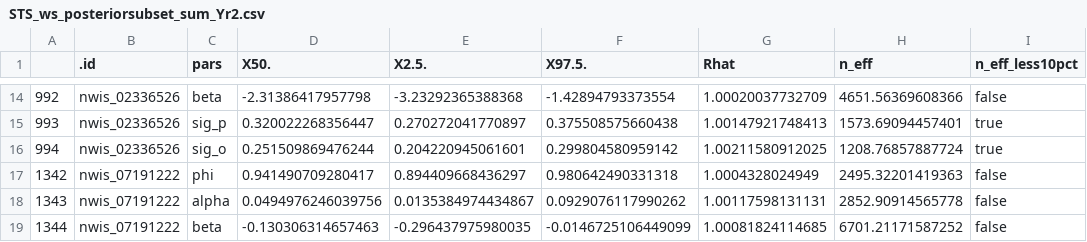
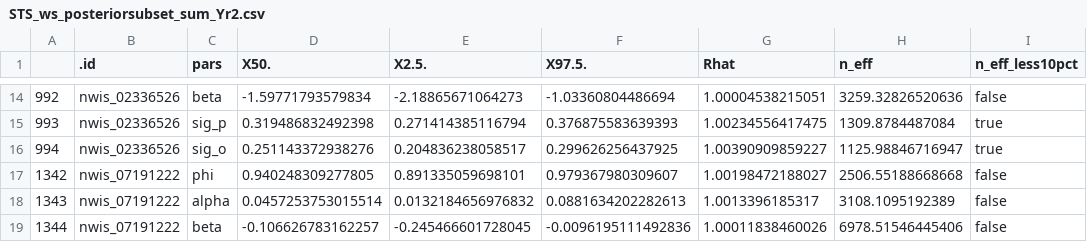
Before and after one commit to jrblaszczak/RiverBiomass, a CSV file: code/tables/STS_ws_posteriorsubset_sum_Yr2.csv, drawn as a sheet; only a part is shown, gaps mark what is left out; the diff covers the shown part only.

```diff
--- a/code/tables/STS_ws_posteriorsubset_sum_Yr2.csv
+++ b/code/tables/STS_ws_posteriorsubset_sum_Yr2.csv
@@ -14,6 +14,6 @@
-"992","nwis_02336526","beta",-2.31386417957798,-3.23292365388368,-1.42894793373554,1.00020037732709,4651.56369608366,"false"
-"993","nwis_02336526","sig_p",0.320022268356447,0.270272041770897,0.375508575660438,1.00147921748413,1573.69094457401,"true"
-"994","nwis_02336526","sig_o",0.251509869476244,0.204220945061601,0.299804580959142,1.00211580912025,1208.76857887724,"true"
-"1342","nwis_07191222","phi",0.941490709280417,0.894409668436297,0.980642490331318,1.0004328024949,2495.32201419363,"false"
-"1343","nwis_07191222","alpha",0.0494976246039756,0.0135384974434867,0.0929076117990262,1.00117598131131,2852.90914565778,"false"
-"1344","nwis_07191222","beta",-0.130306314657463,-0.296437975980035,-0.0146725106449099,1.00081824114685,6701.21171587252,"false"
+"992","nwis_02336526","beta",-1.59771793579834,-2.18865671064273,-1.03360804486694,1.00004538215051,3259.32826520636,"false"
+"993","nwis_02336526","sig_p",0.319486832492398,0.271414385116794,0.376875583639393,1.00234556417475,1309.8784487084,"true"
+"994","nwis_02336526","sig_o",0.251143372938276,0.204836238058517,0.299626256437925,1.00390909859227,1125.98846716947,"true"
+"1342","nwis_07191222","phi",0.940248309277805,0.891335059698101,0.979367980309607,1.00198472188027,2506.55188668668,"false"
+"1343","nwis_07191222","alpha",0.0457253753015514,0.0132184656976832,0.0881634202282613,1.0013396185317,3108.1095192389,"false"
+"1344","nwis_07191222","beta",-0.106626783162257,-0.245466601728045,-0.0096195111492836,1.00011838460026,6978.51546445406,"false"
```
Also changed, not shown: 121 edited cells elsewhere in this file, code/tables/STS_ws_posterior_sum_Yr2.csv, 8 other files.
